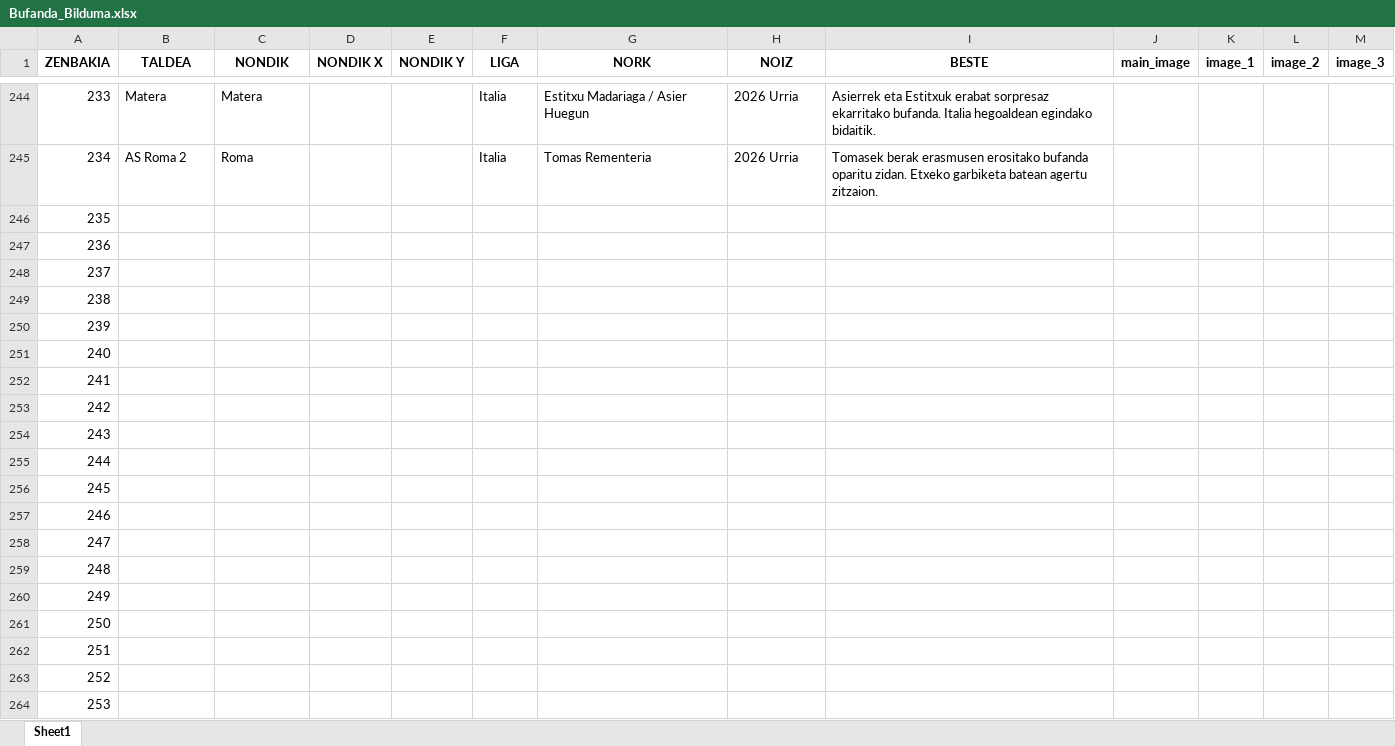
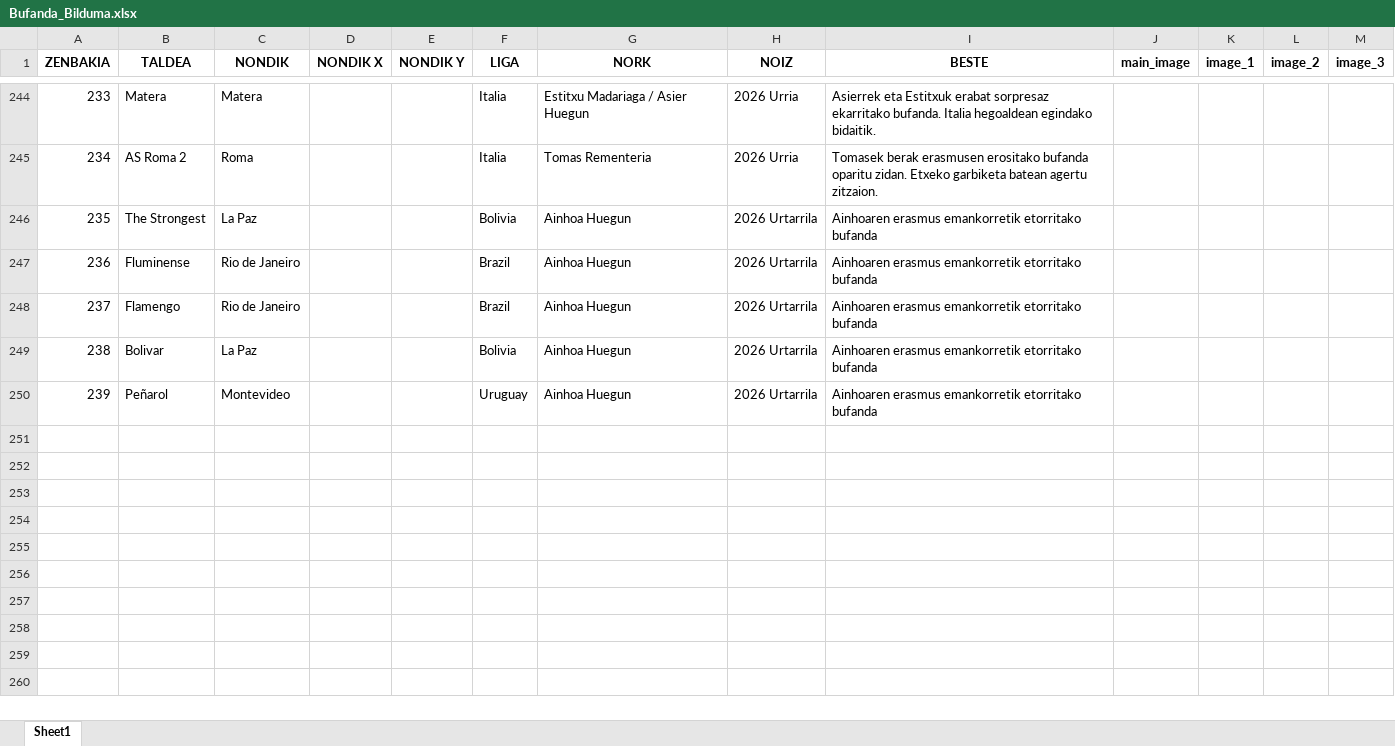
Before and after one commit to andmujika/bufandaweb, an Excel workbook: Bufanda_Bilduma.xlsx, sheet Sheet1, drawn as a sheet; only a part is shown, gaps mark what is left out; values as stored, in another font and other column widths than the file's, no borders; the diff covers the shown part only; the diff names each change by its address in the sheet, - before the commit and + after, or states it on an @@ line.

Commit message:
bufanda gehiago sartuta

```diff
--- a/Bufanda_Bilduma.xlsx (sheet Sheet1)
+++ b/Bufanda_Bilduma.xlsx (sheet Sheet1)
-B246 (TALDEA): (empty)
+B246 (TALDEA): The Strongest
-C246 (NONDIK): (empty)
+C246 (NONDIK): La Paz
-F246 (LIGA): (empty)
+F246 (LIGA): Bolivia
-G246:G250 (NORK): (empty)
+G246:G250 (NORK): Ainhoa Huegun
-H246:H250 (NOIZ): (empty)
+H246:H250 (NOIZ): 2026 Urtarrila
-I246:I250 (BESTE): (empty)
+I246:I250 (BESTE): Ainhoaren erasmus emankorretik etorritako bufanda
-B247 (TALDEA): (empty)
+B247 (TALDEA): Fluminense
-C247:C248 (NONDIK): (empty)
+C247:C248 (NONDIK): Rio de Janeiro
-F247:F248 (LIGA): (empty)
+F247:F248 (LIGA): Brazil
-B248 (TALDEA): (empty)
+B248 (TALDEA): Flamengo
-B249 (TALDEA): (empty)
+B249 (TALDEA): Bolivar
-C249 (NONDIK): (empty)
+C249 (NONDIK): La Paz
-F249 (LIGA): (empty)
+F249 (LIGA): Bolivia
-B250 (TALDEA): (empty)
+B250 (TALDEA): Peñarol
-C250 (NONDIK): (empty)
+C250 (NONDIK): Montevideo
-F250 (LIGA): (empty)
+F250 (LIGA): Uruguay
-row 251: 240
-row 252: 241
-row 253: 242
-row 254: 243
-row 255: 244
-row 256: 245
-row 257: 246
-row 258: 247
-row 259: 248
-row 260: 249
-row 261: 250
-row 262: 251
-row 263: 252
-row 264: 253
```
Also changed, not shown: 48 removed rows and 1 edited cell elsewhere in this sheet, 1 other file.
